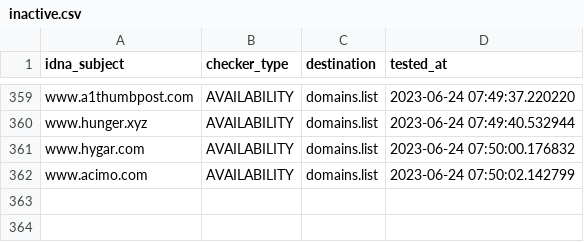
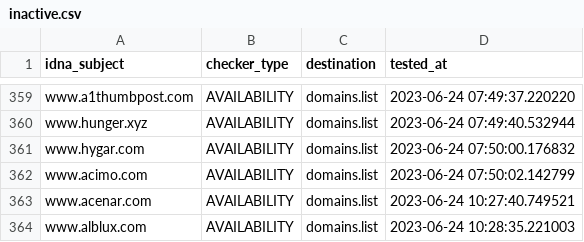
Before and after one commit to Ultimate-Hosts-Blacklist/BaddBoyzHosts, a CSV file: .pyfunceble/inactive.csv, drawn as a sheet; only a part is shown, gaps mark what is left out; the diff names each change by its address in the sheet, - before the commit and + after, or states it on an @@ line.

```diff
--- a/.pyfunceble/inactive.csv
+++ b/.pyfunceble/inactive.csv
+row 363: www.acenar.com | AVAILABILITY | domains.list | 2023-06-24 10:27:40.749521
+row 364: www.alblux.com | AVAILABILITY | domains.list | 2023-06-24 10:28:35.221003
```
Also changed, not shown: 15 other files.
